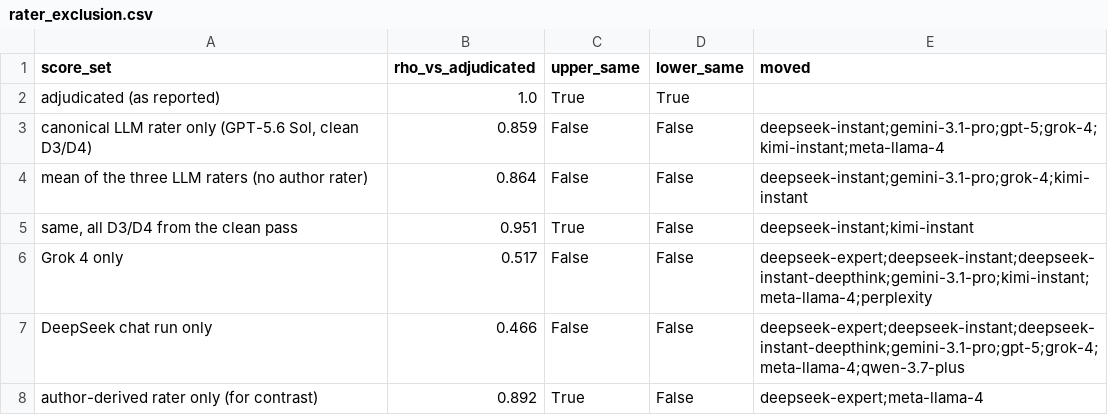
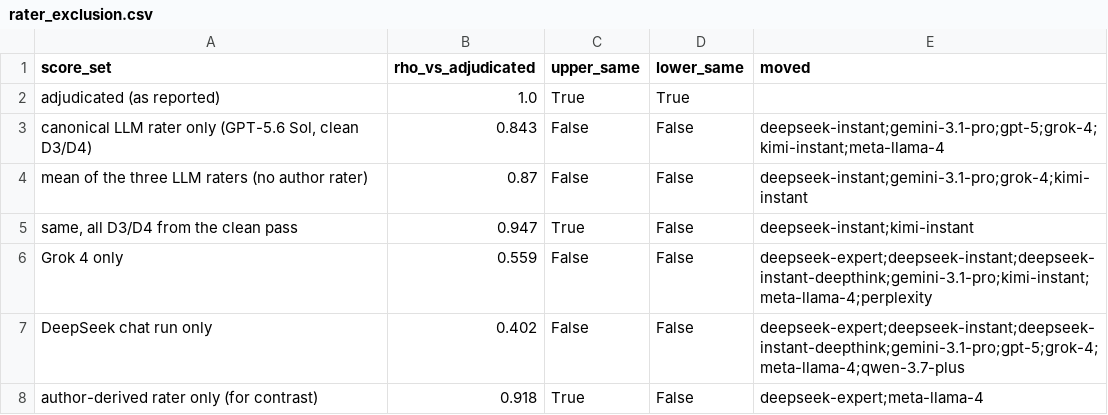
Before and after one commit to roshanaryal1/llm-architects, a CSV file: analysis/sensitivity/rater_exclusion.csv, drawn as a sheet.

```diff
--- a/analysis/sensitivity/rater_exclusion.csv
+++ b/analysis/sensitivity/rater_exclusion.csv
@@ -2,7 +2,7 @@ score_set,rho_vs_adjudicated,upper_same,lower_same,moved
 adjudicated (as reported),1.0,True,True,
-"canonical LLM rater only (GPT-5.6 Sol, clean D3/D4)",0.859,False,False,deepseek-instant;gemini-3.1-pro;gpt-5;grok-4;kimi-instant;meta-llama-4
-mean of the three LLM raters (no author rater),0.864,False,False,deepseek-instant;gemini-3.1-pro;grok-4;kimi-instant
-"same, all D3/D4 from the clean pass",0.951,True,False,deepseek-instant;kimi-instant
-Grok 4 only,0.517,False,False,deepseek-expert;deepseek-instant;deepseek-instant-deepthink;gemini-3.1-pro;kimi-instant;meta-llama-4;perplexity
-DeepSeek chat run only,0.466,False,False,deepseek-expert;deepseek-instant;deepseek-instant-deepthink;gemini-3.1-pro;gpt-5;grok-4;meta-llama-4;qwen-3.7-plus
-author-derived rater only (for contrast),0.892,True,False,deepseek-expert;meta-llama-4
+"canonical LLM rater only (GPT-5.6 Sol, clean D3/D4)",0.843,False,False,deepseek-instant;gemini-3.1-pro;gpt-5;grok-4;kimi-instant;meta-llama-4
+mean of the three LLM raters (no author rater),0.87,False,False,deepseek-instant;gemini-3.1-pro;grok-4;kimi-instant
+"same, all D3/D4 from the clean pass",0.947,True,False,deepseek-instant;kimi-instant
+Grok 4 only,0.559,False,False,deepseek-expert;deepseek-instant;deepseek-instant-deepthink;gemini-3.1-pro;kimi-instant;meta-llama-4;perplexity
+DeepSeek chat run only,0.402,False,False,deepseek-expert;deepseek-instant;deepseek-instant-deepthink;gemini-3.1-pro;gpt-5;grok-4;meta-llama-4;qwen-3.7-plus
+author-derived rater only (for contrast),0.918,True,False,deepseek-expert;meta-llama-4
```
Also changed, not shown: analysis/sensitivity/dimension_sensitivity.csv, analysis/sensitivity/thirds.csv, 2 other files.
